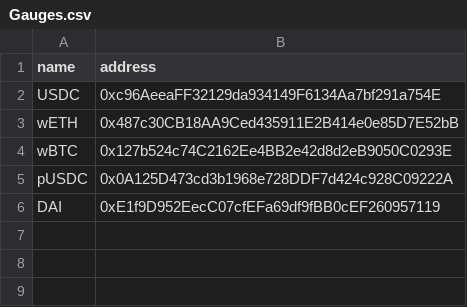
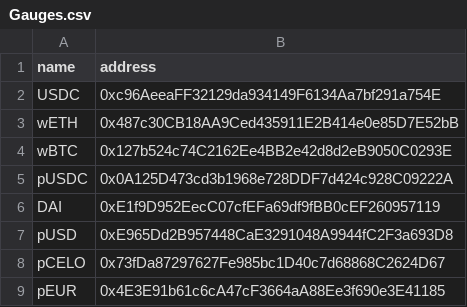
Before and after one commit to davidadachi/mobi-dao-contracts, a CSV file: Gauges.csv, drawn as a sheet.

Commit message:
deployed gauges for new p* pools

```diff
--- a/Gauges.csv
+++ b/Gauges.csv
@@ -6 +6,4 @@ pUSDC,0x0A125D473cd3b1968e728DDF7d424c928C09222A
 DAI,0xE1f9D952EecC07cfEFa69df9fBB0cEF260957119
+pUSD,0xE965Dd2B957448CaE3291048A9944fC2F3a693D8
+pCELO,0x73fDa87297627Fe985bc1D40c7d68868C2624D67
+pEUR,0x4E3E91b61c6cA47cF3664aA88Ee3f690e3E41185
```
Also changed, not shown: 9 other files.
